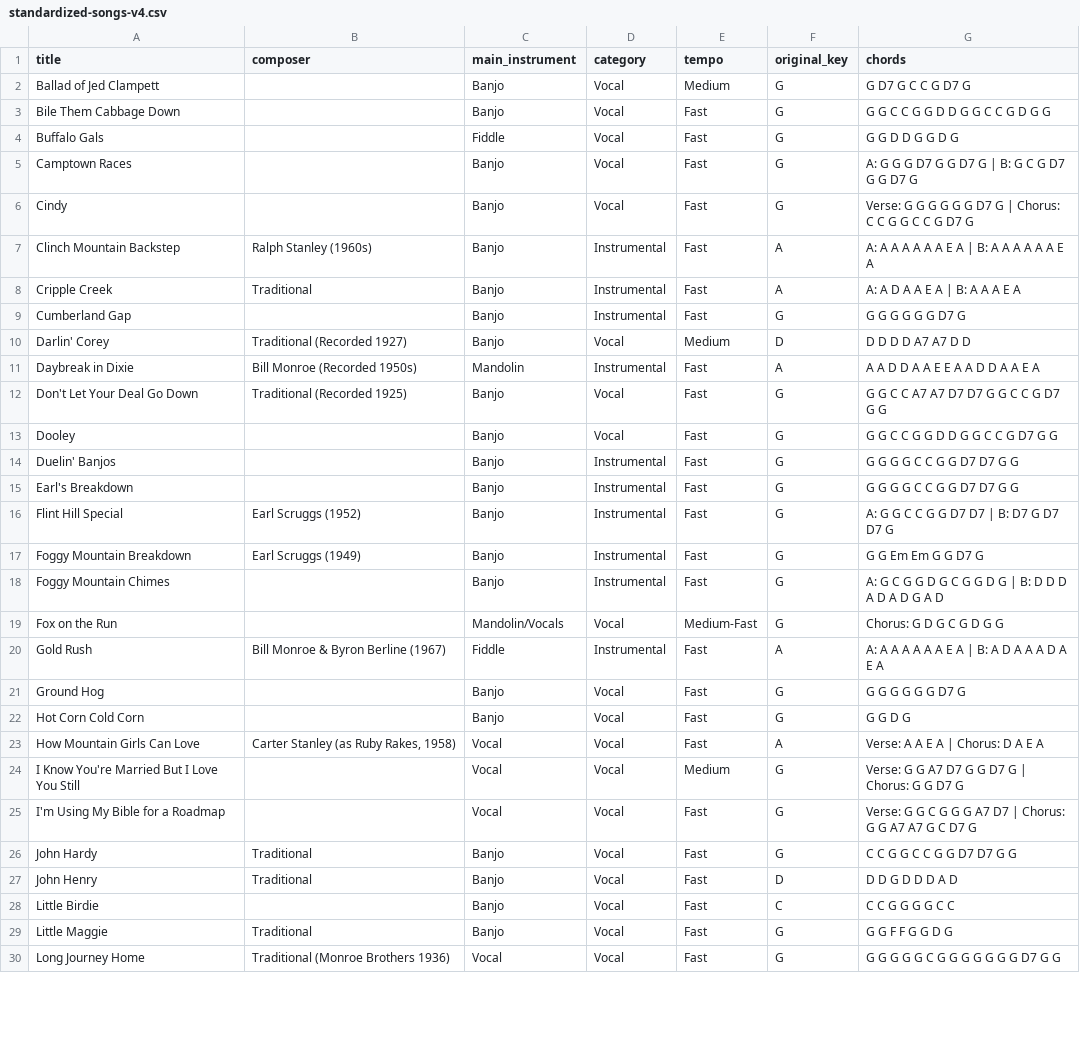
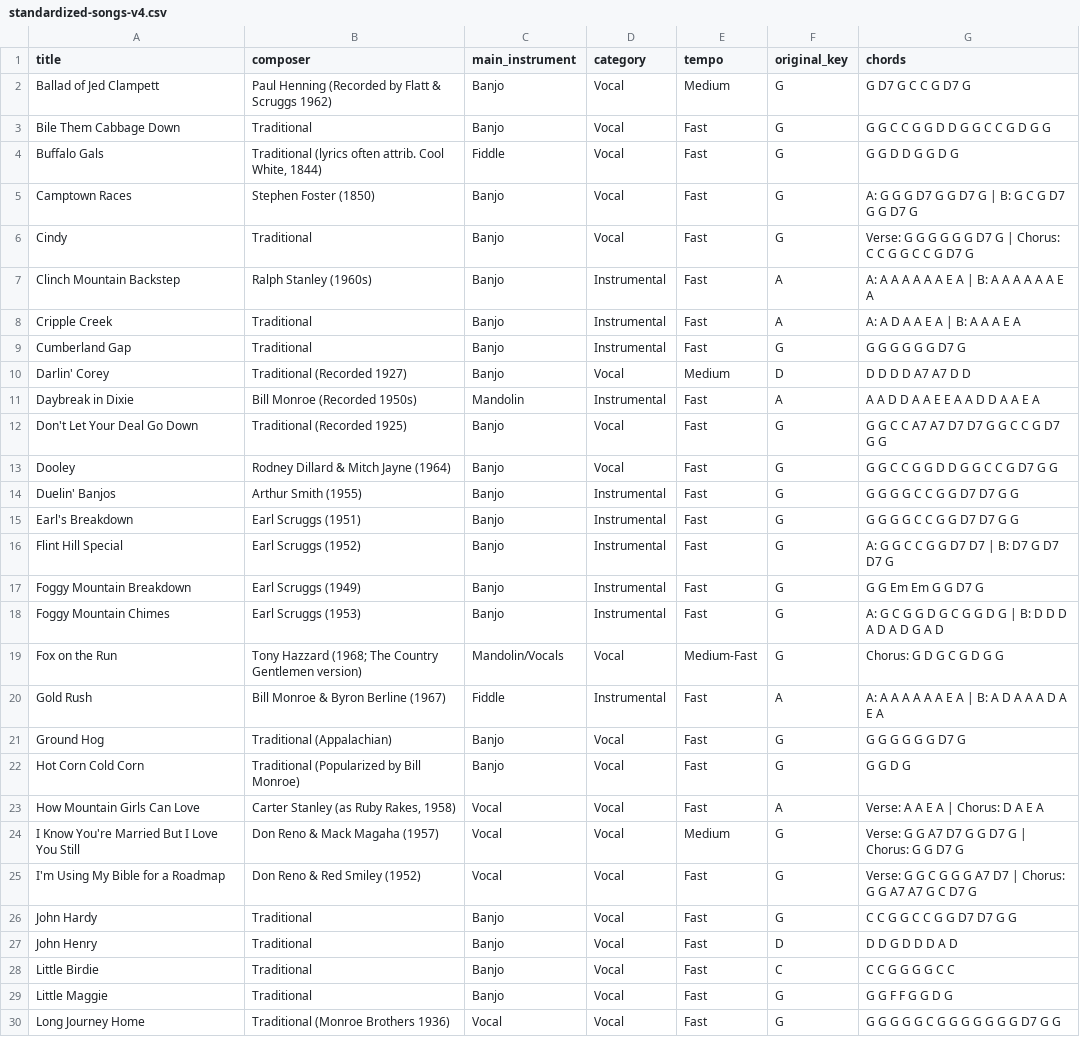
Before and after one commit to Cozyma/jam-match, a CSV file: supabase/data/chord-review/standardized-songs-v4.csv, drawn as a sheet; only a part is shown; the diff covers the shown part only.

```diff
--- a/supabase/data/chord-review/standardized-songs-v4.csv
+++ b/supabase/data/chord-review/standardized-songs-v4.csv
@@ -1,10 +1,10 @@
 title,composer,main_instrument,category,tempo,original_key,chords
-Ballad of Jed Clampett,,Banjo,Vocal,Medium,G,G D7 G C C G D7 G
-Bile Them Cabbage Down,,Banjo,Vocal,Fast,G,G G C C G G D D G G C C G D G G
-Buffalo Gals,,Fiddle,Vocal,Fast,G,G G D D G G D G
-Camptown Races,,Banjo,Vocal,Fast,G,A: G G G D7 G G D7 G | B: G C G D7 G G D7 G
-Cindy,,Banjo,Vocal,Fast,G,Verse: G G G G G G D7 G | Chorus: C C G G C C G D7 G
+Ballad of Jed Clampett,Paul Henning (Recorded by Flatt & Scruggs 1962),Banjo,Vocal,Medium,G,G D7 G C C G D7 G
+Bile Them Cabbage Down,Traditional,Banjo,Vocal,Fast,G,G G C C G G D D G G C C G D G G
+Buffalo Gals,"Traditional (lyrics often attrib. Cool White, 1844)",Fiddle,Vocal,Fast,G,G G D D G G D G
+Camptown Races,Stephen Foster (1850),Banjo,Vocal,Fast,G,A: G G G D7 G G D7 G | B: G C G D7 G G D7 G
+Cindy,Traditional,Banjo,Vocal,Fast,G,Verse: G G G G G G D7 G | Chorus: C C G G C C G D7 G
 Clinch Mountain Backstep,Ralph Stanley (1960s),Banjo,Instrumental,Fast,A,A: A A A A A A E A | B: A A A A A A E A
 Cripple Creek,Traditional,Banjo,Instrumental,Fast,A,A: A D A A E A | B: A A A E A
-Cumberland Gap,,Banjo,Instrumental,Fast,G,G G G G G G D7 G
+Cumberland Gap,Traditional,Banjo,Instrumental,Fast,G,G G G G G G D7 G
 Darlin' Corey,Traditional (Recorded 1927),Banjo,Vocal,Medium,D,D D D D A7 A7 D D
@@ -12,18 +12,18 @@ Daybreak in Dixie,Bill Monroe (Recorded 1950s),Mandolin,Instrumental,Fast,A,A A
 Don't Let Your Deal Go Down,Traditional (Recorded 1925),Banjo,Vocal,Fast,G,G G C C A7 A7 D7 D7 G G C C G D7 G G
-Dooley,,Banjo,Vocal,Fast,G,G G C C G G D D G G C C G D7 G G
-Duelin' Banjos,,Banjo,Instrumental,Fast,G,G G G G C C G G D7 D7 G G
-Earl's Breakdown,,Banjo,Instrumental,Fast,G,G G G G C C G G D7 D7 G G
+Dooley,Rodney Dillard & Mitch Jayne (1964),Banjo,Vocal,Fast,G,G G C C G G D D G G C C G D7 G G
+Duelin' Banjos,Arthur Smith (1955),Banjo,Instrumental,Fast,G,G G G G C C G G D7 D7 G G
+Earl's Breakdown,Earl Scruggs (1951),Banjo,Instrumental,Fast,G,G G G G C C G G D7 D7 G G
 Flint Hill Special,Earl Scruggs (1952),Banjo,Instrumental,Fast,G,A: G G C C G G D7 D7 | B: D7 G D7 D7 G
 Foggy Mountain Breakdown,Earl Scruggs (1949),Banjo,Instrumental,Fast,G,G G Em Em G G D7 G
-Foggy Mountain Chimes,,Banjo,Instrumental,Fast,G,A: G C G G D G C G G D G | B: D D D A D A D G A D
-Fox on the Run,,Mandolin/Vocals,Vocal,Medium-Fast,G,Chorus: G D G C G D G G
+Foggy Mountain Chimes,Earl Scruggs (1953),Banjo,Instrumental,Fast,G,A: G C G G D G C G G D G | B: D D D A D A D G A D
+Fox on the Run,Tony Hazzard (1968; The Country Gentlemen version),Mandolin/Vocals,Vocal,Medium-Fast,G,Chorus: G D G C G D G G
 Gold Rush,Bill Monroe & Byron Berline (1967),Fiddle,Instrumental,Fast,A,A: A A A A A A E A | B: A D A A A D A E A
-Ground Hog,,Banjo,Vocal,Fast,G,G G G G G G D7 G
-Hot Corn Cold Corn,,Banjo,Vocal,Fast,G,G G D G
+Ground Hog,Traditional (Appalachian),Banjo,Vocal,Fast,G,G G G G G G D7 G
+Hot Corn Cold Corn,Traditional (Popularized by Bill Monroe),Banjo,Vocal,Fast,G,G G D G
 How Mountain Girls Can Love,"Carter Stanley (as Ruby Rakes, 1958)",Vocal,Vocal,Fast,A,Verse: A A E A | Chorus: D A E A
-I Know You're Married But I Love You Still,,Vocal,Vocal,Medium,G,Verse: G G A7 D7 G G D7 G | Chorus: G G D7 G
-I'm Using My Bible for a Roadmap,,Vocal,Vocal,Fast,G,Verse: G G C G G G A7 D7 | Chorus: G G A7 A7 G C D7 G
+I Know You're Married But I Love You Still,Don Reno & Mack Magaha (1957),Vocal,Vocal,Medium,G,Verse: G G A7 D7 G G D7 G | Chorus: G G D7 G
+I'm Using My Bible for a Roadmap,Don Reno & Red Smiley (1952),Vocal,Vocal,Fast,G,Verse: G G C G G G A7 D7 | Chorus: G G A7 A7 G C D7 G
 John Hardy,Traditional,Banjo,Vocal,Fast,G,C C G G C C G G D7 D7 G G
 John Henry,Traditional,Banjo,Vocal,Fast,D,D D G D D D A D
-Little Birdie,,Banjo,Vocal,Fast,C,C C G G G G C C
+Little Birdie,Traditional,Banjo,Vocal,Fast,C,C C G G G G C C
 Little Maggie,Traditional,Banjo,Vocal,Fast,G,G G F F G G D G
```
Also changed, not shown: 84 edited cells elsewhere in this file, 1 other file.
